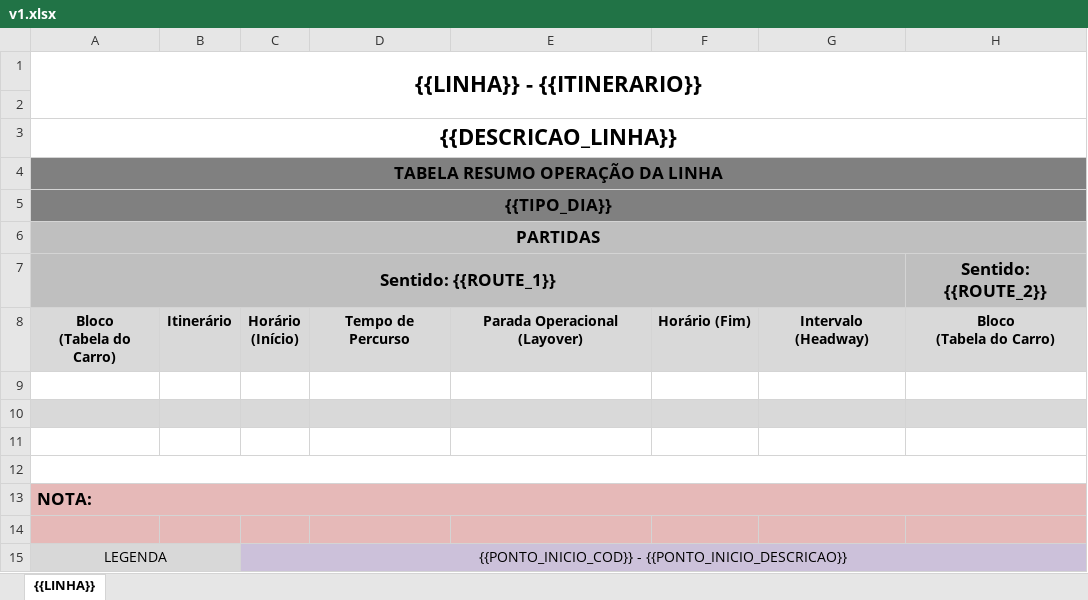
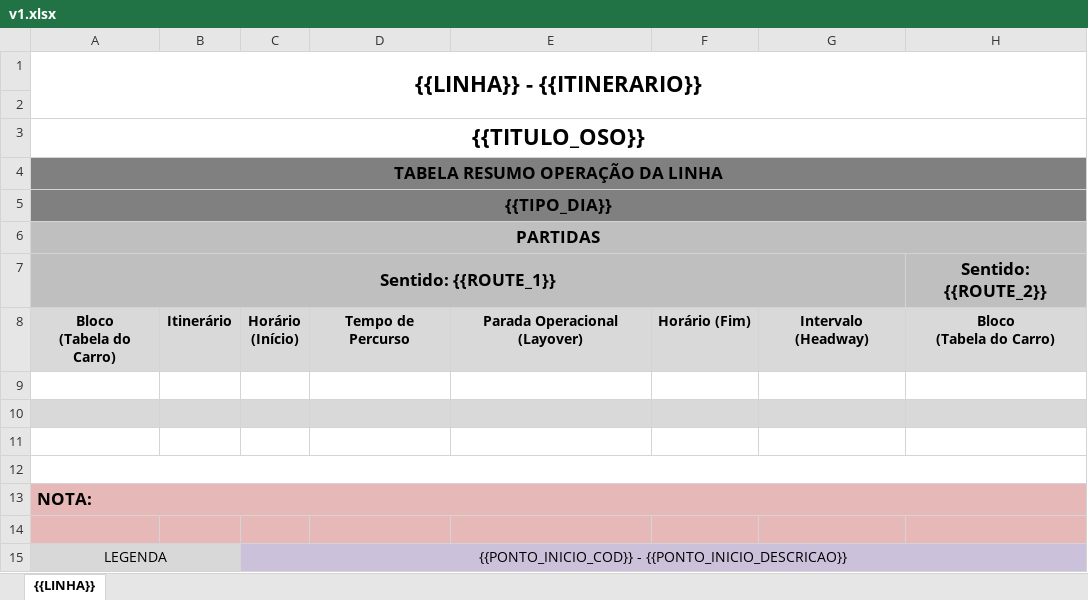
Before and after one commit to straviaconsultoria/goal-api, an Excel workbook: tenants/sjc/reports/OSO/templates/v1.xlsx, sheet {{LINHA}}, drawn as a sheet; only a part is shown; values as stored, in another font and other column widths than the file's, no borders; charts and pictures not drawn; the diff names each change by its address in the sheet, - before the commit and + after, or states it on an @@ line.

Commit message:
Atualiza template v1 do relatório OSO

```diff
--- a/tenants/sjc/reports/OSO/templates/v1.xlsx (sheet {{LINHA}})
+++ b/tenants/sjc/reports/OSO/templates/v1.xlsx (sheet {{LINHA}})
-A3 (PARTIDAS): {{DESCRICAO_LINHA}}
+A3 (PARTIDAS): {{TITULO_OSO}}
```
Also changed, not shown: 2 other files.
